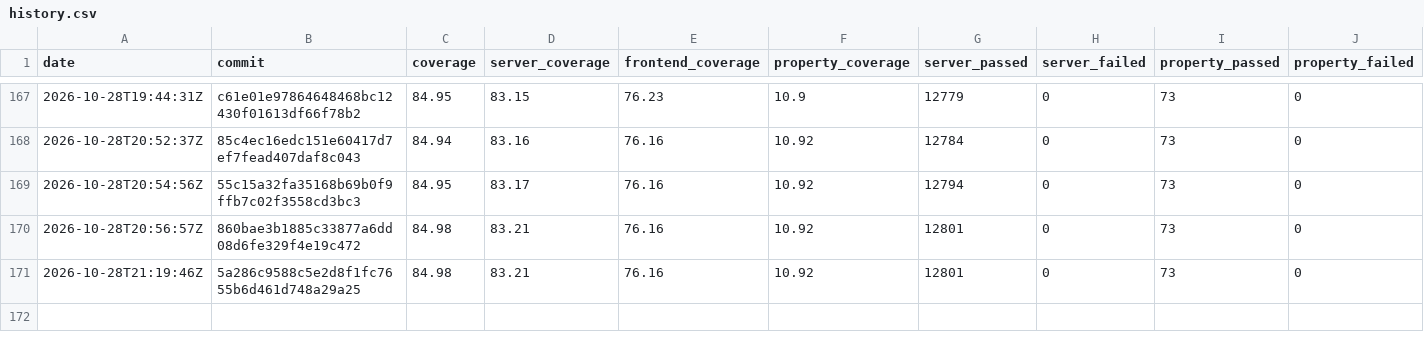
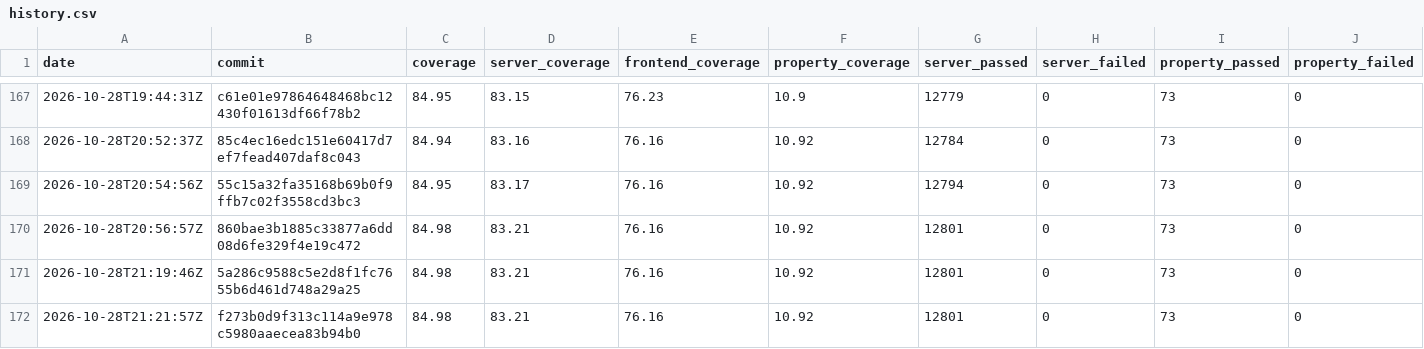
Before and after one commit to GGonryun/giveaway.dog, a CSV file: history.csv, drawn as a sheet; only a part is shown, gaps mark what is left out; rows hold the shown columns only; the diff names each change by its address in the sheet, - before the commit and + after, or states it on an @@ line.

```diff
--- a/history.csv
+++ b/history.csv
+row 172: 2026-10-28T21:21:57Z | f273b0d9f313c114a9e978c5980aaecea83b94b0 | 84.98 | 83.21 | 76.16 | 10.92 | 12801 | 0 | 73 | 0
```
